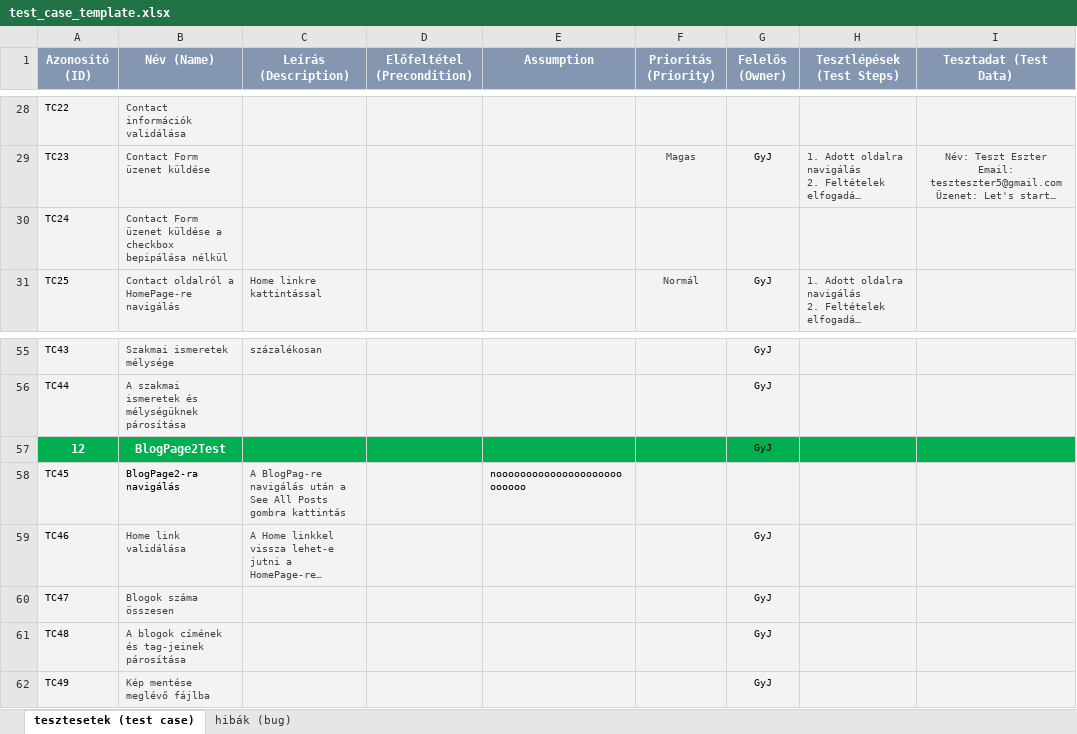
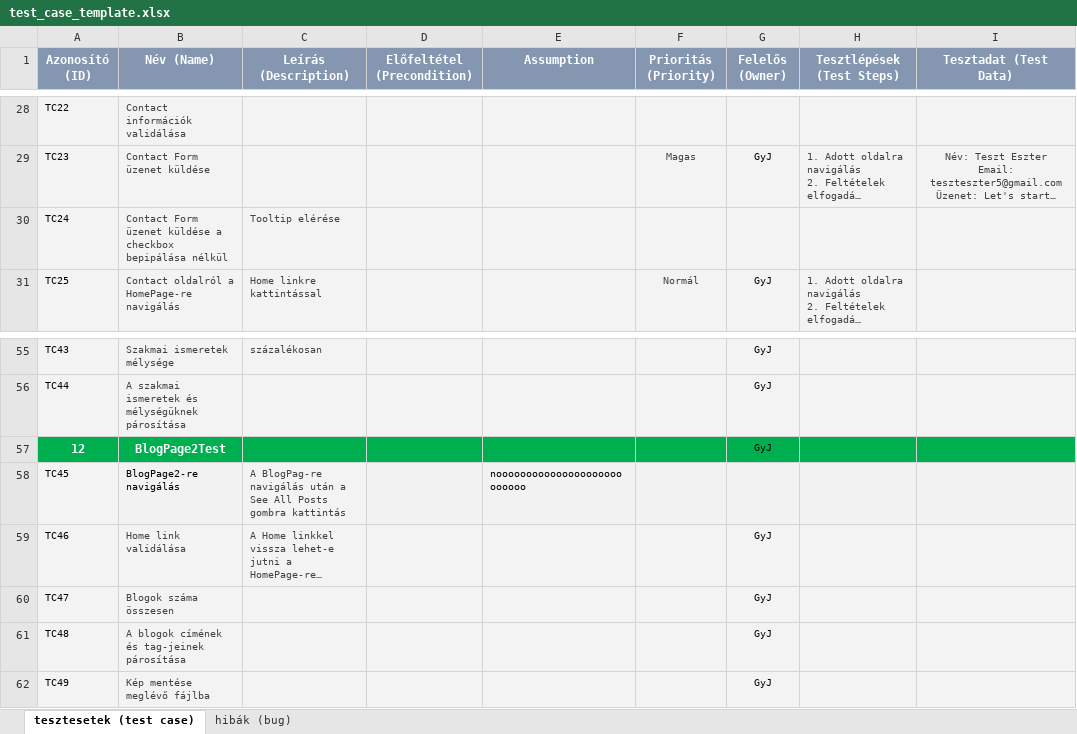
Before and after one commit to gyomberjudit/TestingPortioWebpage, an Excel workbook: test_case_template.xlsx, sheet tesztesetek (test case), drawn as a sheet; only a part is shown, gaps mark what is left out; long unchanged cells end in …; values as stored, in another font and other column widths than the file's, no borders; conditional formats not drawn; the diff names each change by its address in the sheet, - before the commit and + after, or states it on an @@ line.

```diff
--- a/test_case_template.xlsx (sheet tesztesetek (test case))
+++ b/test_case_template.xlsx (sheet tesztesetek (test case))
-C30 (Leírás (Description)): (empty)
+C30 (Leírás (Description)): Tooltip elérése
-B58 (Név (Name)): BlogPage2-ra navigálás
+B58 (Név (Name)): BlogPage2-re navigálás
```
Also changed, not shown: 49 other files.
